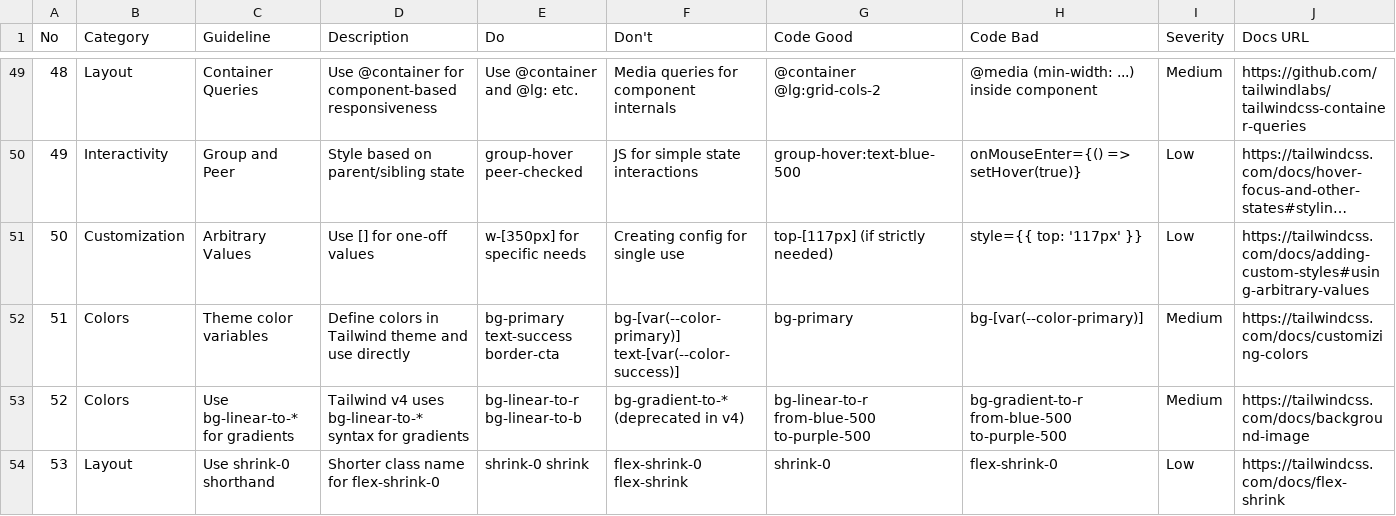
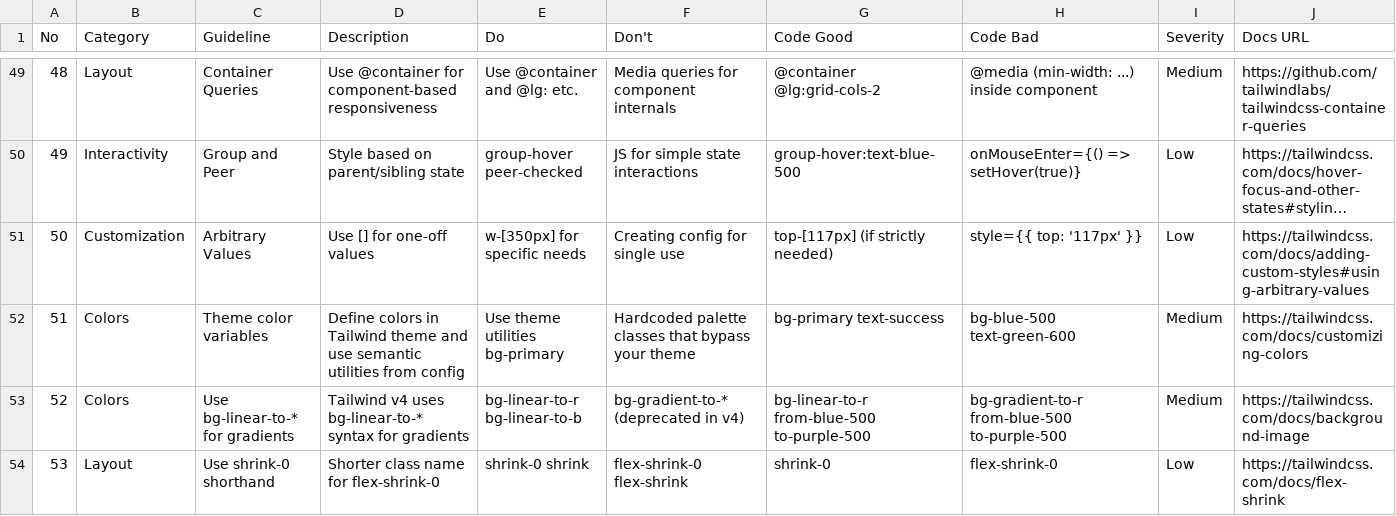
Before and after one commit to alexsolver/newbrsparkmobile, a CSV file: .agent/.shared/ui-ux-pro-max/data/stacks/html-tailwind.csv, drawn as a sheet; only a part is shown, gaps mark what is left out; long unchanged cells end in ….

```diff
--- a/.agent/.shared/ui-ux-pro-max/data/stacks/html-tailwind.csv
+++ b/.agent/.shared/ui-ux-pro-max/data/stacks/html-tailwind.csv
@@ -51,3 +51,3 @@ No,Category,Guideline,Description,Do,Don't,Code Good,Code Bad,Severity,Docs URL
 50,Customization,Arbitrary Values,Use [] for one-off values,w-[350px] for specific needs,Creating config for single use,top-[117px] (if strictly needed),style={{ top: '117px' }},Low,https://tailwindcss.com/docs/adding-custom-styles#using-arbitrary-values
-51,Colors,Theme color variables,Define colors in Tailwind theme and use directly,bg-primary text-success border-cta,bg-[var(--color-primary)] text-[var(--color-success)],bg-primary,bg-[var(--color-primary)],Medium,https://tailwindcss.com/docs/customizing-colors
+51,Colors,Theme color variables,Define colors in Tailwind theme and use semantic utilities from config,Use theme utilities bg-primary,Hardcoded palette classes that bypass your theme,bg-primary text-success,bg-blue-500 text-green-600,Medium,https://tailwindcss.com/docs/customizing-colors
 52,Colors,Use bg-linear-to-* for gradients,Tailwind v4 uses bg-linear-to-* syntax for gradients,bg-linear-to-r bg-linear-to-b,bg-gradient-to-* (deprecated in v4),bg-linear-to-r from-blue-500 to-purple-500,bg-gradient-to-r from-blue-500 to-purple-500,Medium,https://tailwindcss.com/docs/background-image
```
Also changed, not shown: .agent/.shared/ui-ux-pro-max/data/stacks/jetpack-compose.csv, .agent/.shared/ui-ux-pro-max/data/stacks/nextjs.csv, 46 other files.
